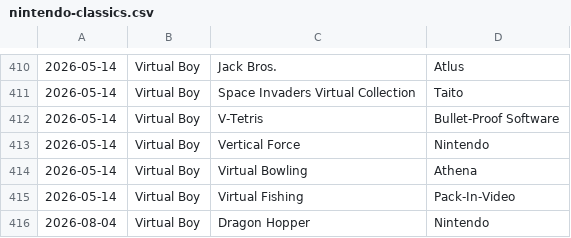
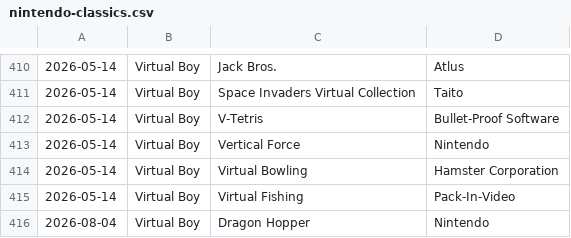
Before and after one commit to sethmlarson/nintendo-classics, a CSV file: nintendo-classics.csv, drawn as a sheet; only a part is shown, gaps mark what is left out.

Commit message:
Updated data for 2026-9-14

```diff
--- a/nintendo-classics.csv
+++ b/nintendo-classics.csv
@@ -413,3 +413,3 @@
 2026-05-14,Virtual Boy,Vertical Force,Nintendo
-2026-05-14,Virtual Boy,Virtual Bowling,Athena
+2026-05-14,Virtual Boy,Virtual Bowling,Hamster Corporation
 2026-05-14,Virtual Boy,Virtual Fishing,Pack-In-Video
```
